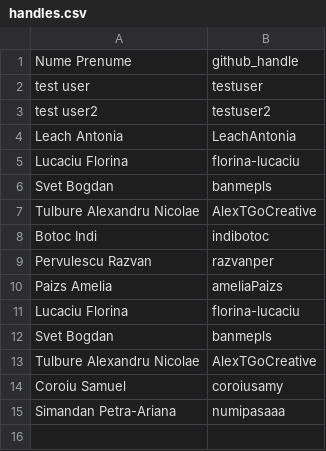
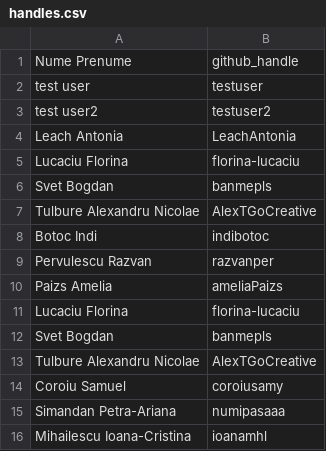
Before and after one commit to bozdogalex/bioinf-y4-lab, a CSV file: labs/01_intro&databases/roster/handles.csv, drawn as a sheet.

Commit message:
lab1_rezolvat ioanamhl

```diff
--- a/labs/01_intro&databases/roster/handles.csv
+++ b/labs/01_intro&databases/roster/handles.csv
@@ -15 +15,2 @@ Coroiu Samuel,coroiusamy
 Simandan Petra-Ariana,numipasaaa
+Mihailescu Ioana-Cristina,ioanamhl
```
Also changed, not shown: 3 other files.
